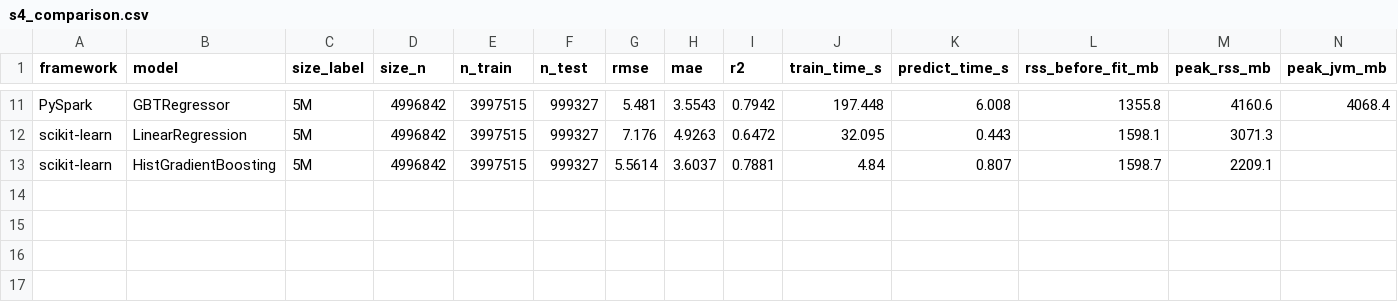
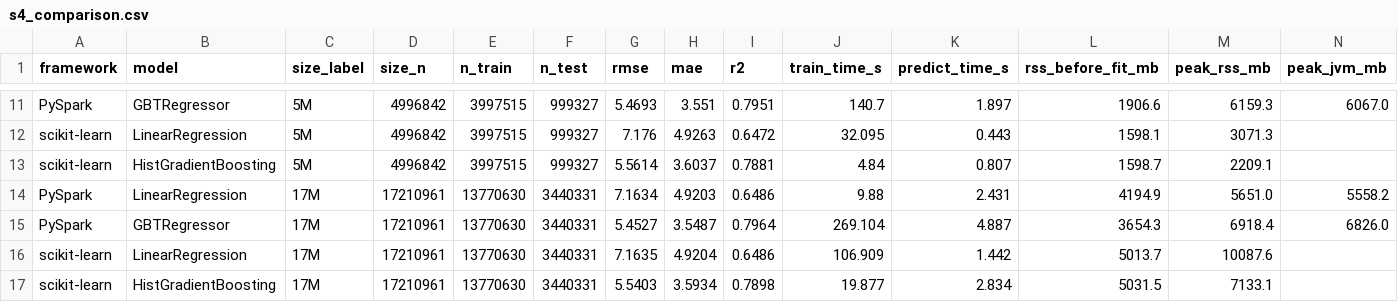
Before and after one commit to ismailesatucmak/BVA_Project, a CSV file: reports/results/s4_comparison.csv, drawn as a sheet; only a part is shown, gaps mark what is left out; rows hold the shown columns only; the diff covers the shown part only; the diff names each change by its address in the sheet, - before the commit and + after, or states it on an @@ line.

Commit message:
feat(s4,s5): add full-data ML, analysis extras, Spark cache and synthetic scale
Student 4 (ML):
- Train and evaluate on the full clean data (17M) in addition to 100K/1M/5M;
  results are merged into s4_comparison.csv instead of overwritten.
- Fix Spark parallelism: single-file Parquet samples have 1-2 row groups, so
  Spark trained on 1-2 cores. Data is now spread to defaultParallelism before
  training (spark_session.spread_partitions); 17M GBT 990 s -> 269 s.
- New src/ml_analysis.py: leakage ablation, validation-set hyperparameter
  search (test set untouched), error analysis by distance/hour/borough
  (figures 24-25).

Student 5 (processing):
- New spark_cache engine: read once, spread, cache, run ops from cache.
- New src/scale_synthetic.py: 57M synthetic set (19M x 3, block-wise copies)
  and a 23-row-group layout copy of 19M Parquet to isolate file-layout effects.
- Per-engine Spark startup stats, time breakdown figure (26), dashboard
  updates; layout control excluded from size curves.

Docs, notebooks, exam questions and README updated with remeasured numbers
(all timings in laptop performance mode, verified with control runs).
Tests: 144 passed.

```diff
--- a/reports/results/s4_comparison.csv
+++ b/reports/results/s4_comparison.csv
-G11 (rmse): 5.481
+G11 (rmse): 5.4693
-H11 (mae): 3.5543
+H11 (mae): 3.551
-I11 (r2): 0.7942
+I11 (r2): 0.7951
-J11 (train_time_s): 197.448
+J11 (train_time_s): 140.7
-K11 (predict_time_s): 6.008
+K11 (predict_time_s): 1.897
-L11 (rss_before_fit_mb): 1355.8
+L11 (rss_before_fit_mb): 1906.6
-M11 (peak_rss_mb): 4160.6
+M11 (peak_rss_mb): 6159.3
-N11 (peak_jvm_mb): 4068.4
+N11 (peak_jvm_mb): 6067.0
+row 14: PySpark | LinearRegression | 17M | 17210961 | 13770630 | 3440331 | 7.1634 | 4.9203 | 0.6486 | 9.88 | 2.431 | 4194.9 | 5651.0 | 5558.2
+row 15: PySpark | GBTRegressor | 17M | 17210961 | 13770630 | 3440331 | 5.4527 | 3.5487 | 0.7964 | 269.104 | 4.887 | 3654.3 | 6918.4 | 6826.0
+row 16: scikit-learn | LinearRegression | 17M | 17210961 | 13770630 | 3440331 | 7.1635 | 4.9204 | 0.6486 | 106.909 | 1.442 | 5013.7 | 10087.6
+row 17: scikit-learn | HistGradientBoosting | 17M | 17210961 | 13770630 | 3440331 | 5.5403 | 3.5934 | 0.7898 | 19.877 | 2.834 | 5031.5 | 7133.1
```
Also changed, not shown: 31 edited cells elsewhere in this file, reports/results/s4_feature_importance.csv, reports/results/s4_pred_sample.csv, 36 other files.
